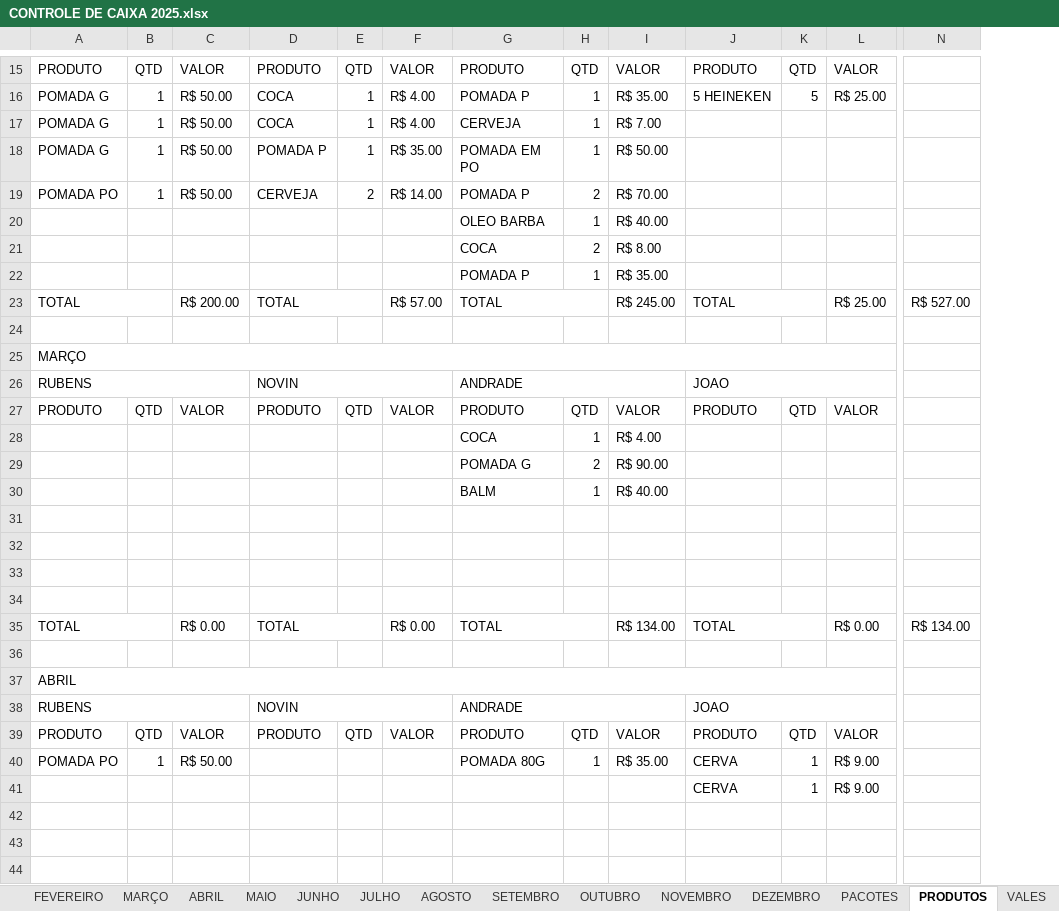
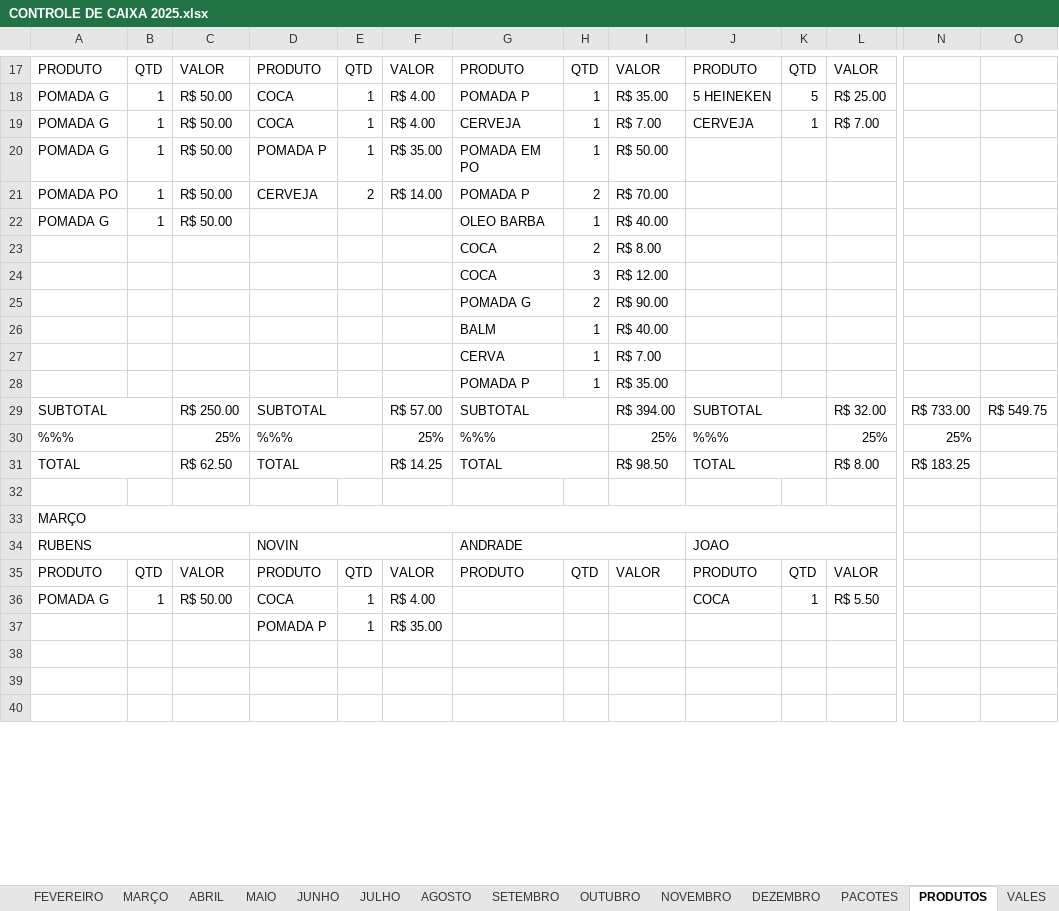
Before and after one commit to joaosantosxps/controle, an Excel workbook: CONTROLE DE CAIXA 2025.xlsx, sheet PRODUTOS, drawn as a sheet; only a part is shown, gaps mark what is left out; values as stored, in another font and other column widths than the file's, no cell formats; removed rows and columns are numbered as before the commit, all else as after; rows hold the shown columns only; the diff covers the shown part only; the diff names each change by its address in the sheet, - before the commit and + after, or states it on an @@ line.

```diff
--- a/CONTROLE DE CAIXA 2025.xlsx (sheet PRODUTOS)
+++ b/CONTROLE DE CAIXA 2025.xlsx (sheet PRODUTOS)
+column N, row 31: R$ 183.25
-J19: (empty)
+J19: CERVEJA
-K19: (empty)
+K19: 1
-L19: (empty)
+L19: R$ 7.00
-A22: (empty)
+A22: POMADA G
-B22: (empty)
+B22: 1
-C22: (empty)
+C22: R$ 50.00
+row 24:  |  |  |  |  |  | COCA | 3 | R$ 12.00
@@ row 29 moved to row 25: POMADA G @@
@@ row 30 moved to row 26: BALM @@
+row 27:  |  |  |  |  |  | CERVA | 1 | R$ 7.00
+row 29: SUBTOTAL |  | R$ 250.00 | SUBTOTAL |  | R$ 57.00 | SUBTOTAL |  | R$ 394.00 | SUBTOTAL |  | R$ 32.00 | R$ 733.00 | R$ 549.75
+row 30: %%% |  | 25% | %%% |  | 25% | %%% |  | 25% | %%% |  | 25% | 25%
-C31: R$ 200.00
+C31: R$ 62.50
-F31: R$ 57.00
+F31: R$ 14.25
-I31: R$ 245.00
+I31: R$ 98.50
-L31: R$ 25.00
+L31: R$ 8.00
-O31: R$ 527.00
+O31: (empty)
-row 28:  |  |  |  |  |  | COCA | 1 | R$ 4.00
-row 36: (empty)
+row 36: POMADA G | 1 | R$ 50.00 | COCA | 1 | R$ 4.00 |  |  |  | COCA | 1 | R$ 5.50
-row 37: (empty)
+row 37:  |  |  | POMADA P | 1 | R$ 35.00
-row 33: (empty)
-row 34: (empty)
-row 35: TOTAL |  | R$ 0.00 | TOTAL |  | R$ 0.00 | TOTAL |  | R$ 134.00 | TOTAL |  | R$ 0.00 | R$ 134.00
-row 36: (empty)
@@ row 37 moved to row 47: ABRIL @@
@@ row 38 moved to row 48: RUBENS @@
@@ row 39 moved to row 49: PRODUTO @@
-row 40: POMADA PO | 1 | R$ 50.00 |  |  |  | POMADA 80G | 1 | R$ 35.00 | CERVA | 1 | R$ 9.00
-row 41:  |  |  |  |  |  |  |  |  | CERVA | 1 | R$ 9.00
```
Also changed, not shown: 31 added rows and 16 edited cells elsewhere in this sheet, sheet MARÇO, sheet VALES, sheet PACOTES, sheet JOAO, sheet ANDRADE, cell formats, formulas that keep their value.
